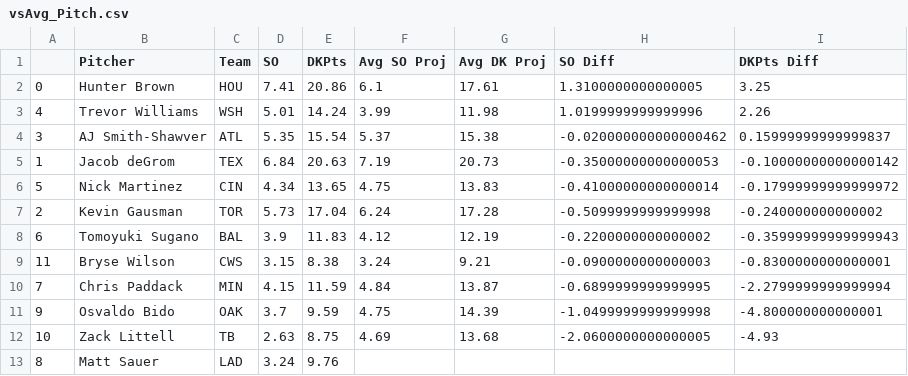
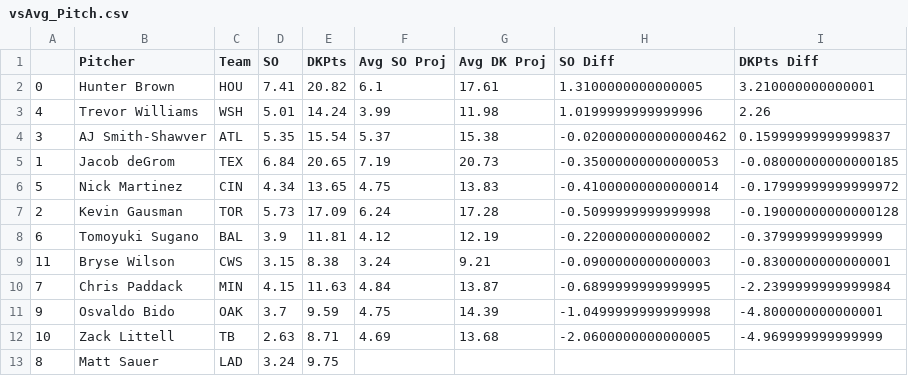
Before and after one commit to JonPGH/slateProj, a CSV file: Data/vsAvg_Pitch.csv, drawn as a sheet.

Commit message:
Sync files from Google Drive to Data directory

```diff
--- a/Data/vsAvg_Pitch.csv
+++ b/Data/vsAvg_Pitch.csv
@@ -1,13 +1,13 @@
 ,Pitcher,Team,SO,DKPts,Avg SO Proj,Avg DK Proj,SO Diff,DKPts Diff
-0,Hunter Brown,HOU,7.41,20.86,6.1,17.61,1.3100000000000005,3.25
+0,Hunter Brown,HOU,7.41,20.82,6.1,17.61,1.3100000000000005,3.210000000000001
 4,Trevor Williams,WSH,5.01,14.24,3.99,11.98,1.0199999999999996,2.26
 3,AJ Smith-Shawver,ATL,5.35,15.54,5.37,15.38,-0.020000000000000462,0.15999999999999837
-1,Jacob deGrom,TEX,6.84,20.63,7.19,20.73,-0.35000000000000053,-0.10000000000000142
+1,Jacob deGrom,TEX,6.84,20.65,7.19,20.73,-0.35000000000000053,-0.08000000000000185
 5,Nick Martinez,CIN,4.34,13.65,4.75,13.83,-0.41000000000000014,-0.17999999999999972
-2,Kevin Gausman,TOR,5.73,17.04,6.24,17.28,-0.5099999999999998,-0.240000000000002
-6,Tomoyuki Sugano,BAL,3.9,11.83,4.12,12.19,-0.2200000000000002,-0.35999999999999943
+2,Kevin Gausman,TOR,5.73,17.09,6.24,17.28,-0.5099999999999998,-0.19000000000000128
+6,Tomoyuki Sugano,BAL,3.9,11.81,4.12,12.19,-0.2200000000000002,-0.379999999999999
 11,Bryse Wilson,CWS,3.15,8.38,3.24,9.21,-0.0900000000000003,-0.8300000000000001
-7,Chris Paddack,MIN,4.15,11.59,4.84,13.87,-0.6899999999999995,-2.2799999999999994
+7,Chris Paddack,MIN,4.15,11.63,4.84,13.87,-0.6899999999999995,-2.2399999999999984
 9,Osvaldo Bido,OAK,3.7,9.59,4.75,14.39,-1.0499999999999998,-4.800000000000001
-10,Zack Littell,TB,2.63,8.75,4.69,13.68,-2.0600000000000005,-4.93
-8,Matt Sauer,LAD,3.24,9.76,,,,
+10,Zack Littell,TB,2.63,8.71,4.69,13.68,-2.0600000000000005,-4.969999999999999
+8,Matt Sauer,LAD,3.24,9.75,,,,
```
Also changed, not shown: Data/Tableau_DailyHitterProj.csv, Data/Tableau_DailyPitcherProj.csv, 6 other files.
